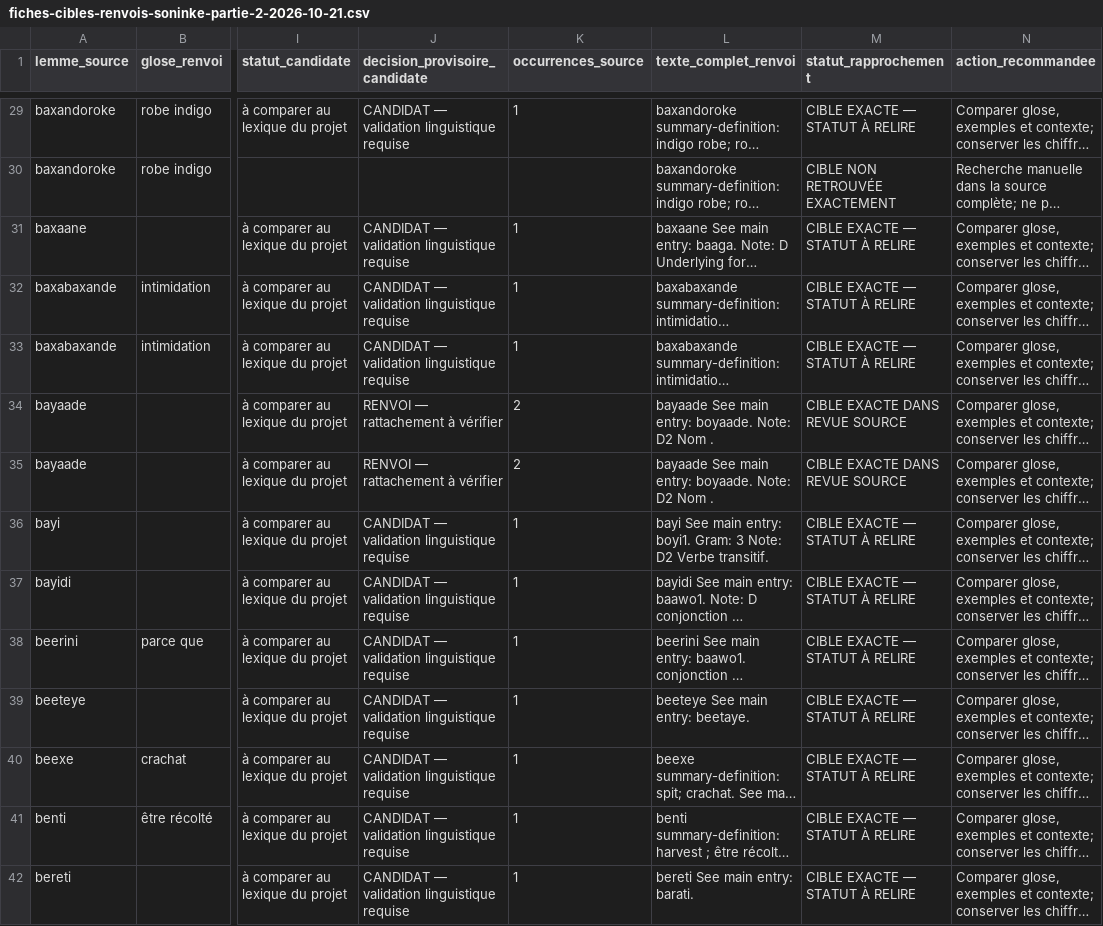
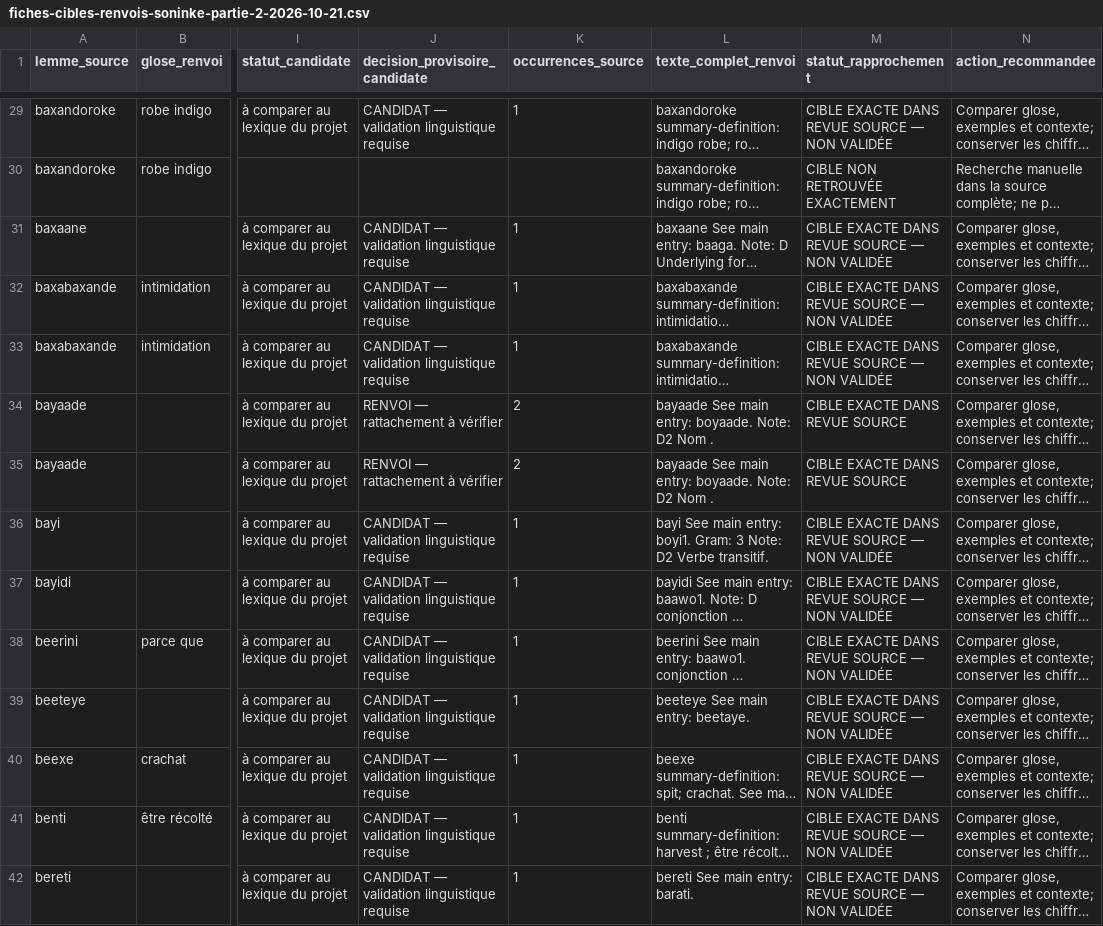
Before and after one commit to aydiarra-star/soninke-tts-libre, a CSV file: reports/fiches-cibles-renvois-soninke-partie-2-2026-10-21.csv, drawn as a sheet; only a part is shown, gaps mark what is left out; long unchanged cells end in …; the diff covers the shown part only; the diff names each change by its address in the sheet, - before the commit and + after, or states it on an @@ line.

Commit message:
Corrige le libellé des correspondances candidates non validées

```diff
--- a/reports/fiches-cibles-renvois-soninke-partie-2-2026-10-21.csv
+++ b/reports/fiches-cibles-renvois-soninke-partie-2-2026-10-21.csv
-M29 (statut_rapprochement): CIBLE EXACTE — STATUT À RELIRE
+M29 (statut_rapprochement): CIBLE EXACTE DANS REVUE SOURCE — NON VALIDÉE
-M31:M33 (statut_rapprochement): CIBLE EXACTE — STATUT À RELIRE
+M31:M33 (statut_rapprochement): CIBLE EXACTE DANS REVUE SOURCE — NON VALIDÉE
-M36:M42 (statut_rapprochement): CIBLE EXACTE — STATUT À RELIRE
+M36:M42 (statut_rapprochement): CIBLE EXACTE DANS REVUE SOURCE — NON VALIDÉE
```
Also changed, not shown: 41 edited cells elsewhere in this file.
